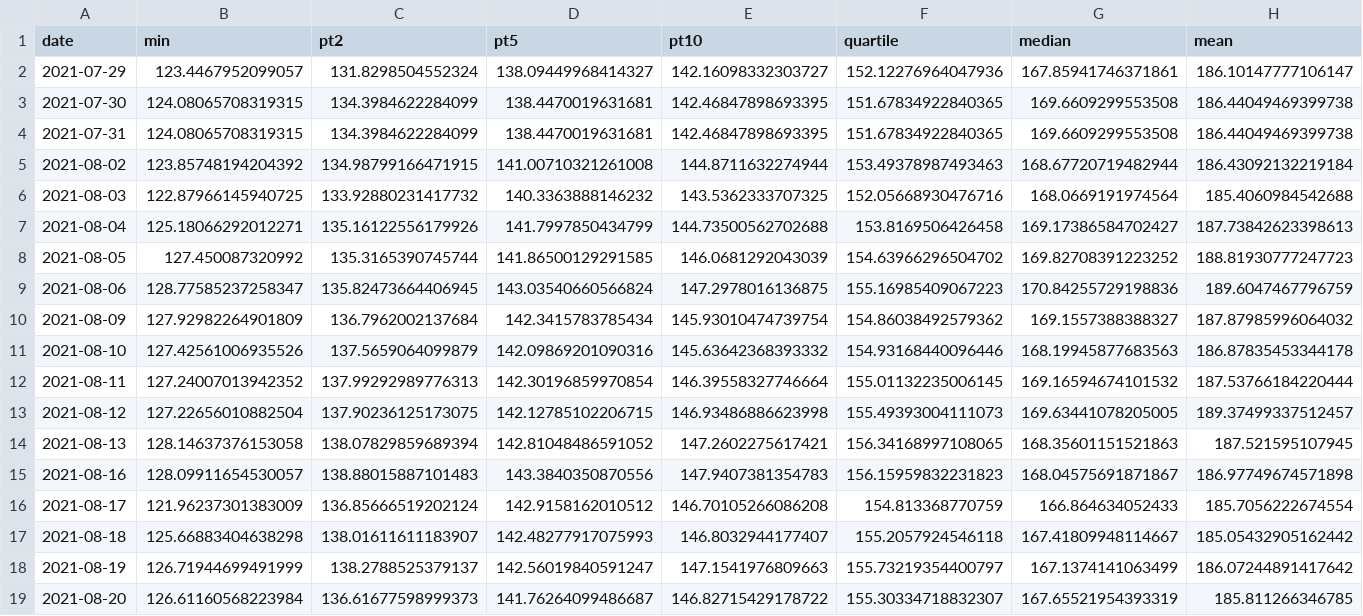
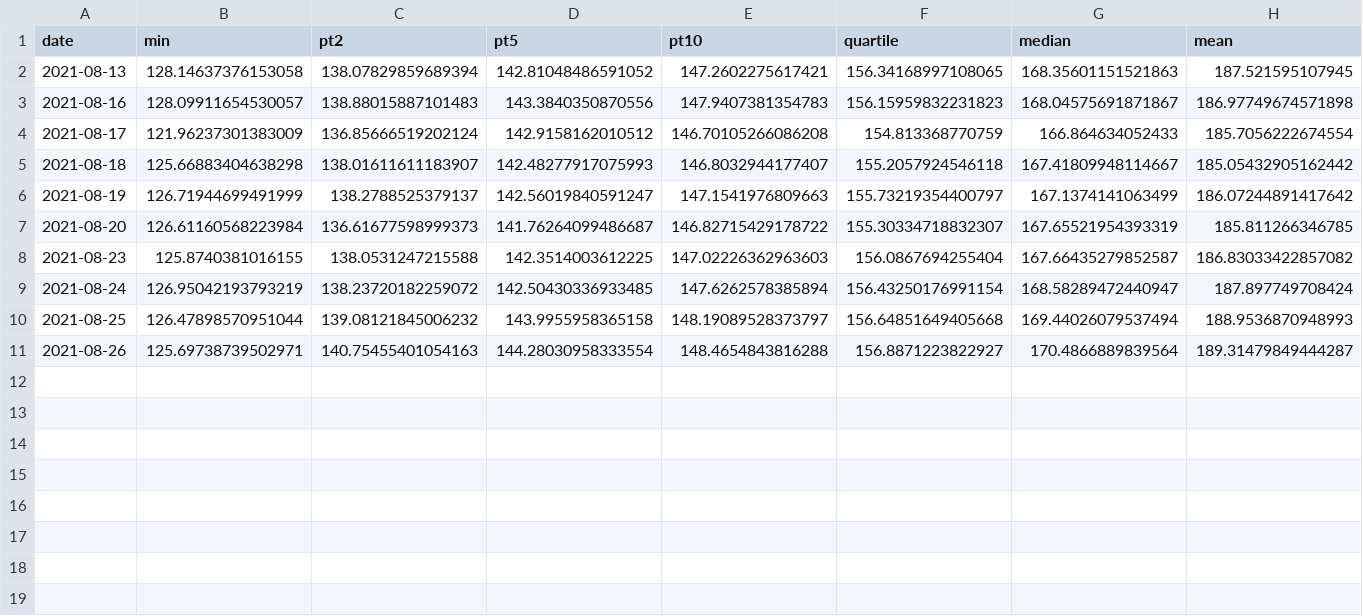
Before and after one commit to ijayden-lung/invest, a CSV file: db_history.csv, drawn as a sheet; only a part is shown; removed rows and columns are numbered as before the commit, all else as after; rows hold the shown columns only; the diff names each change by its address in the sheet, - before the commit and + after, or states it on an @@ line.

Commit message:
update get interest rate and get data

```diff
--- a/db_history.csv
+++ b/db_history.csv
-row 2: 2021-07-29 | 123.4467952099057 | 131.8298504552324 | 138.09449968414327 | 142.16098332303727 | 152.12276964047936 | 167.85941746371861 | 186.10147777106147
-row 3: 2021-07-30 | 124.08065708319315 | 134.3984622284099 | 138.4470019631681 | 142.46847898693395 | 151.67834922840365 | 169.6609299553508 | 186.44049469399738
-row 4: 2021-07-31 | 124.08065708319315 | 134.3984622284099 | 138.4470019631681 | 142.46847898693395 | 151.67834922840365 | 169.6609299553508 | 186.44049469399738
-row 5: 2021-08-02 | 123.85748194204392 | 134.98799166471915 | 141.00710321261008 | 144.8711632274944 | 153.49378987493463 | 168.67720719482944 | 186.43092132219184
-row 6: 2021-08-03 | 122.87966145940725 | 133.92880231417732 | 140.3363888146232 | 143.5362333707325 | 152.05668930476716 | 168.0669191974564 | 185.4060984542688
-row 7: 2021-08-04 | 125.18066292012271 | 135.16122556179926 | 141.7997850434799 | 144.73500562702688 | 153.8169506426458 | 169.17386584702427 | 187.73842623398613
-row 8: 2021-08-05 | 127.450087320992 | 135.3165390745744 | 141.86500129291585 | 146.0681292043039 | 154.63966296504702 | 169.82708391223252 | 188.81930777247723
-row 9: 2021-08-06 | 128.77585237258347 | 135.82473664406945 | 143.03540660566824 | 147.2978016136875 | 155.16985409067223 | 170.84255729198836 | 189.6047467796759
-row 10: 2021-08-09 | 127.92982264901809 | 136.7962002137684 | 142.3415783785434 | 145.93010474739754 | 154.86038492579362 | 169.1557388388327 | 187.87985996064032
-row 11: 2021-08-10 | 127.42561006935526 | 137.5659064099879 | 142.09869201090316 | 145.63642368393332 | 154.93168440096446 | 168.19945877683563 | 186.87835453344178
-row 12: 2021-08-11 | 127.24007013942352 | 137.99292989776313 | 142.30196859970854 | 146.39558327746664 | 155.01132235006145 | 169.16594674101532 | 187.53766184220444
-row 13: 2021-08-12 | 127.22656010882504 | 137.90236125173075 | 142.12785102206715 | 146.93486886623998 | 155.49393004111073 | 169.63441078205005 | 189.37499337512457
+row 8: 2021-08-23 | 125.8740381016155 | 138.0531247215588 | 142.3514003612225 | 147.02226362963603 | 156.0867694255404 | 167.66435279852587 | 186.83033422857082
+row 9: 2021-08-24 | 126.95042193793219 | 138.23720182259072 | 142.50430336933485 | 147.6262578385894 | 156.43250176991154 | 168.58289472440947 | 187.897749708424
+row 10: 2021-08-25 | 126.47898570951044 | 139.08121845006232 | 143.9955958365158 | 148.19089528373797 | 156.64851649405668 | 169.44026079537494 | 188.9536870948993
+row 11: 2021-08-26 | 125.69738739502971 | 140.75455401054163 | 144.28030958333554 | 148.4654843816288 | 156.8871223822927 | 170.4866889839564 | 189.31479849444287
```
Also changed, not shown: CB_interest_rate.csv, coef_history.csv, 8 other files.
